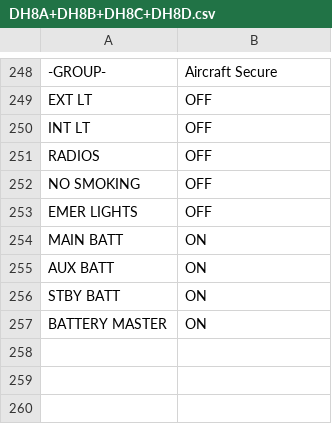
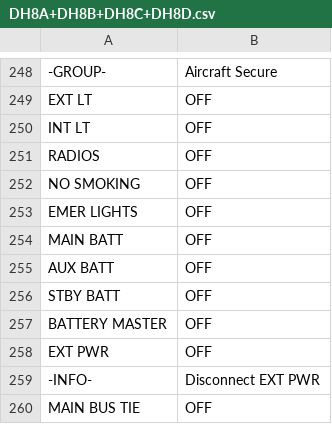
Before and after one commit to norrisng/checkli.st, a CSV file: lists/DH8A+DH8B+DH8C+DH8D.csv, drawn as a sheet; only a part is shown, gaps mark what is left out.

Commit message:
Update DH8 Checklist

```diff
--- a/lists/DH8A+DH8B+DH8C+DH8D.csv
+++ b/lists/DH8A+DH8B+DH8C+DH8D.csv
@@ -253,5 +253,8 @@ NO SMOKING,OFF
 EMER LIGHTS,OFF
-MAIN BATT,ON
-AUX BATT,ON
-STBY BATT,ON
-BATTERY MASTER,ON
+MAIN BATT,OFF
+AUX BATT,OFF
+STBY BATT,OFF
+BATTERY MASTER,OFF
+EXT PWR,OFF
+-INFO-,Disconnect EXT PWR
+MAIN BUS TIE,OFF
```
